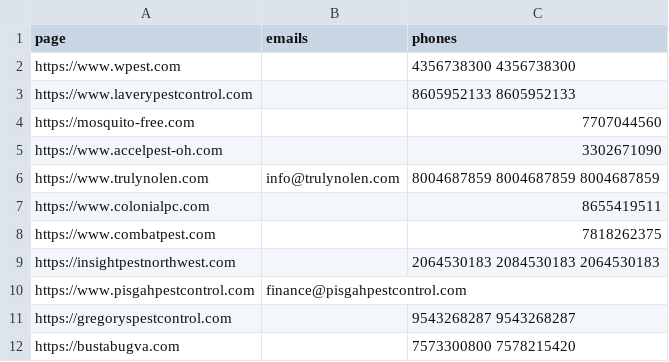
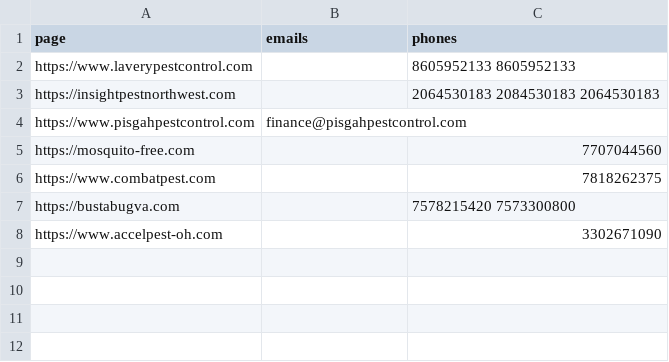
Before and after one commit to darideveloper/phone-emails-scraper-multithreading, a CSV file: output.csv, drawn as a sheet.

```diff
--- a/output.csv
+++ b/output.csv
@@ -1,12 +1,8 @@
 page,emails,phones
-https://www.wpest.com,,4356738300 4356738300
 https://www.laverypestcontrol.com,,8605952133 8605952133
-https://mosquito-free.com,,7707044560
-https://www.accelpest-oh.com,,3302671090
-https://www.trulynolen.com,info@trulynolen.com,8004687859 8004687859 8004687859
-https://www.colonialpc.com,,8655419511
-https://www.combatpest.com,,7818262375
 https://insightpestnorthwest.com,,2064530183 2084530183 2064530183
 https://www.pisgahpestcontrol.com,finance@pisgahpestcontrol.com,
-https://gregoryspestcontrol.com,,9543268287 9543268287
-https://bustabugva.com,,7573300800 7578215420
+https://mosquito-free.com,,7707044560
+https://www.combatpest.com,,7818262375
+https://bustabugva.com,,7578215420 7573300800
+https://www.accelpest-oh.com,,3302671090
```
Also changed, not shown: 1 other file.
